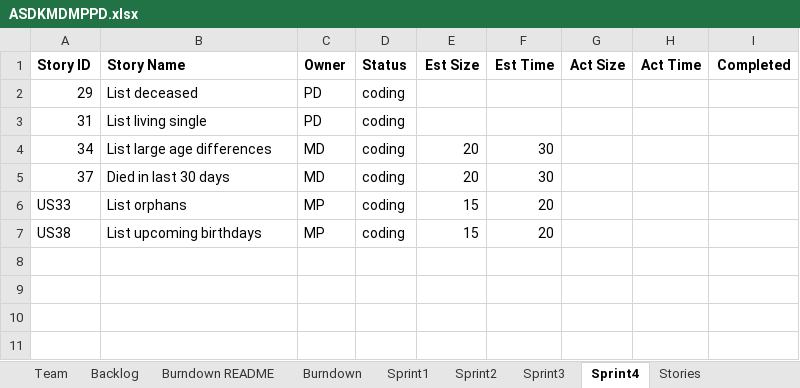
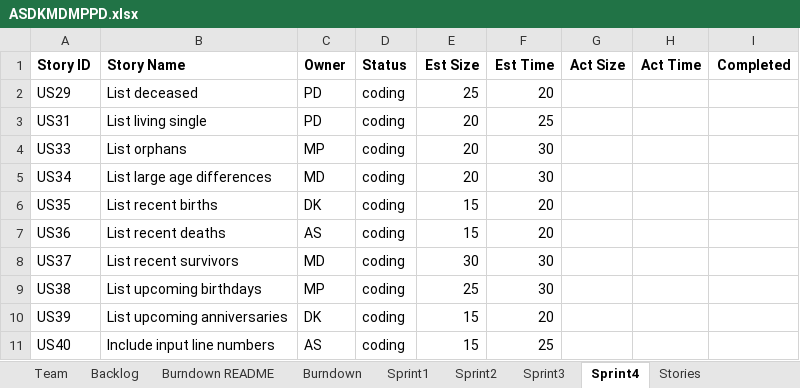
Before and after one commit to MKP21/Gedcom-Parser-CS555, an Excel workbook: ASDKMDMPPD.xlsx, sheet Sprint4, drawn as a sheet; values as stored, in another font and other column widths than the file's, no borders; removed rows and columns are numbered as before the commit, all else as after; the diff names each change by its address in the sheet, - before the commit and + after, or states it on an @@ line.

```diff
--- a/ASDKMDMPPD.xlsx (sheet Sprint4)
+++ b/ASDKMDMPPD.xlsx (sheet Sprint4)
-A2 (Story ID): 29
+A2 (Story ID): US29
-E2 (Est Size): (empty)
+E2 (Est Size): 25
-F2 (Est Time): (empty)
+F2 (Est Time): 20
-A3 (Story ID): 31
+A3 (Story ID): US31
-E3 (Est Size): (empty)
+E3 (Est Size): 20
-F3 (Est Time): (empty)
+F3 (Est Time): 25
-row 4: 34 | List large age differences | MD | coding | 20 | 30
-row 5: 37 | Died in last 30 days | MD | coding | 20 | 30
-E4 (Est Size): 15
+E4 (Est Size): 20
-F4 (Est Time): 20
+F4 (Est Time): 30
+row 5: US34 | List large age differences | MD | coding | 20 | 30
+row 6: US35 | List recent births | DK | coding | 15 | 20
+row 7: US36 | List recent deaths | AS | coding | 15 | 20
+row 8: US37 | List recent survivors | MD | coding | 30 | 30
-E9 (Est Size): 15
+E9 (Est Size): 25
-F9 (Est Time): 20
+F9 (Est Time): 30
+row 10: US39 | List upcoming anniversaries | DK | coding | 15 | 20
+row 11: US40 | Include input line numbers | AS | coding | 15 | 25
```
Also changed, not shown: sheet Sprint3, sheet Burndown, sheet Backlog, charts or pictures.
